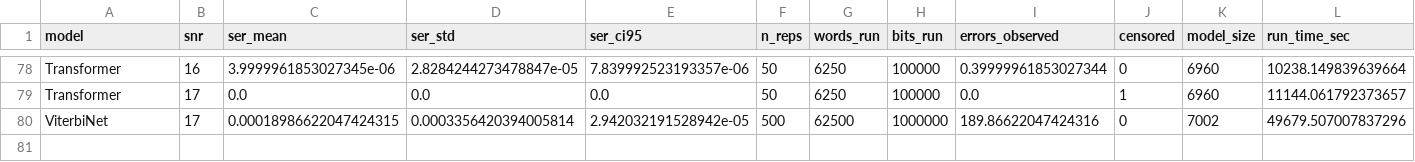
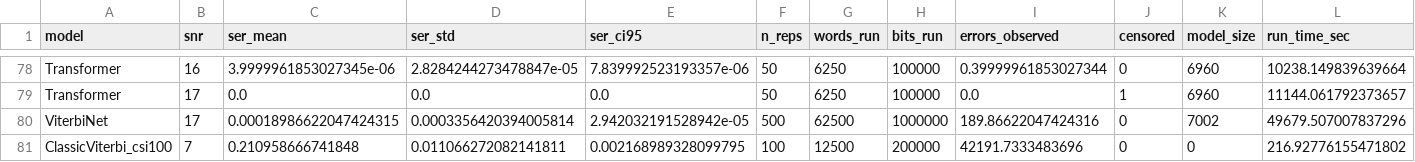
Before and after one commit to Gilzuk/viterbitransformed, a CSV file: Results/metrics/mc_sweep_validation.csv, drawn as a sheet; only a part is shown, gaps mark what is left out; rows hold the shown columns only; the diff names each change by its address in the sheet, - before the commit and + after, or states it on an @@ line.

```diff
--- a/Results/metrics/mc_sweep_validation.csv
+++ b/Results/metrics/mc_sweep_validation.csv
+row 81: ClassicViterbi_csi100 | 7 | 0.210958666741848 | 0.011066272082141811 | 0.002168989328099795 | 100 | 12500 | 200000 | 42191.7333483696 | 0 | 0 | 216.92776155471802
```
Also changed, not shown: 1 other file.
